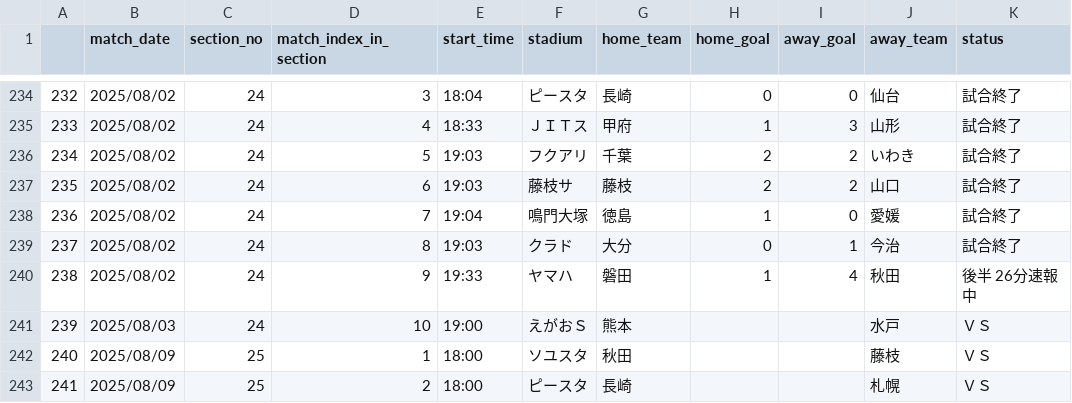
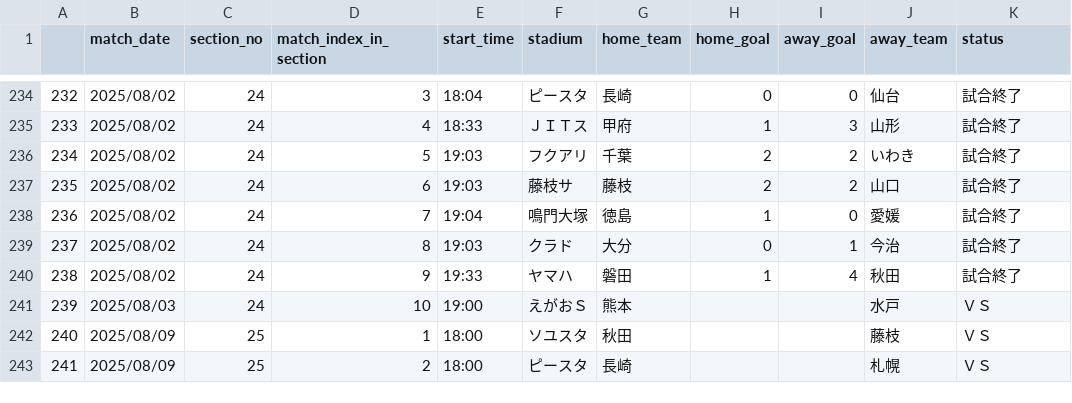
Before and after one commit to mokekuma-git/JLeague_Matches-Bar_Graph, a CSV file: docs/csv/2025_allmatch_result-J2.csv, drawn as a sheet; only a part is shown, gaps mark what is left out.

```diff
--- a/docs/csv/2025_allmatch_result-J2.csv
+++ b/docs/csv/2025_allmatch_result-J2.csv
@@ -239,3 +239,3 @@
 237,2025/08/02,24,8,19:03,クラド,大分,0,1,今治,試合終了
-238,2025/08/02,24,9,19:33,ヤマハ,磐田,1,4,秋田,後半 26分速報中
+238,2025/08/02,24,9,19:33,ヤマハ,磐田,1,4,秋田,試合終了
 239,2025/08/03,24,10,19:00,えがおＳ,熊本,,,水戸,ＶＳ
```
Also changed, not shown: docs/csv/csv_timestamp.csv.
